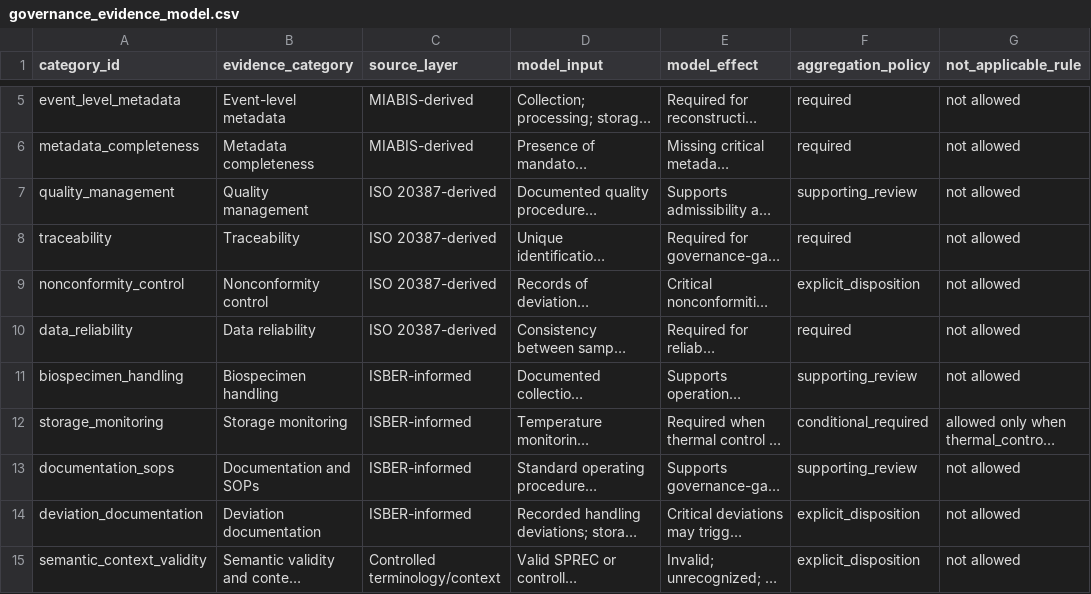
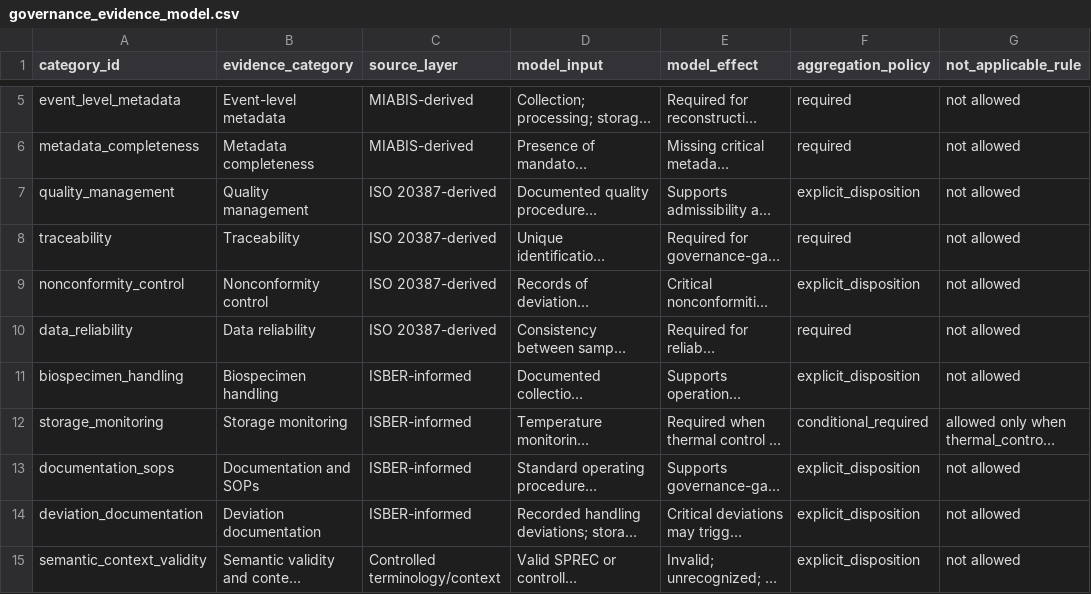
Before and after one commit to deniseribeiro-beep/RCS-validation-package, a CSV file: reference/governance_evidence_model.csv, drawn as a sheet; only a part is shown, gaps mark what is left out; long unchanged cells end in …; the diff names each change by its address in the sheet, - before the commit and + after, or states it on an @@ line.

Commit message:
Align governance model with explicit disposition semantics

```diff
--- a/reference/governance_evidence_model.csv
+++ b/reference/governance_evidence_model.csv
-F7 (aggregation_policy): supporting_review
+F7 (aggregation_policy): explicit_disposition
-F11 (aggregation_policy): supporting_review
+F11 (aggregation_policy): explicit_disposition
-F13 (aggregation_policy): supporting_review
+F13 (aggregation_policy): explicit_disposition
```
